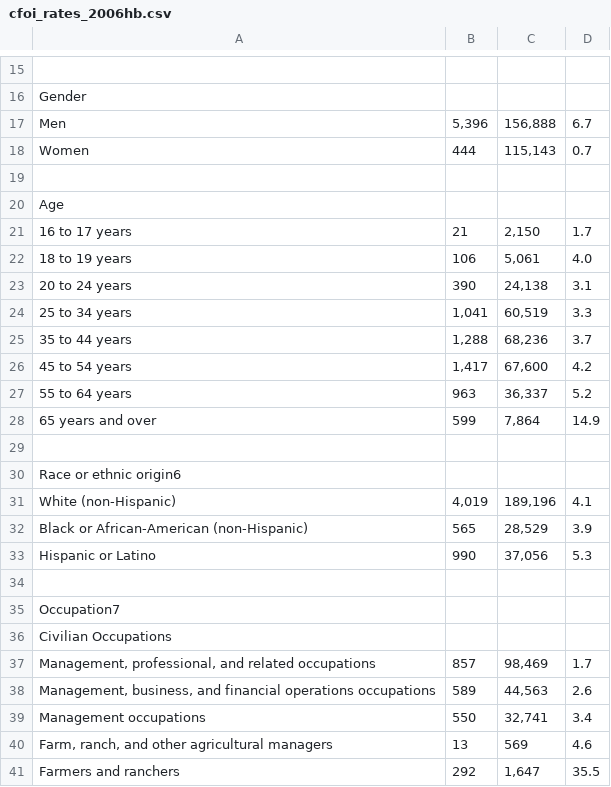
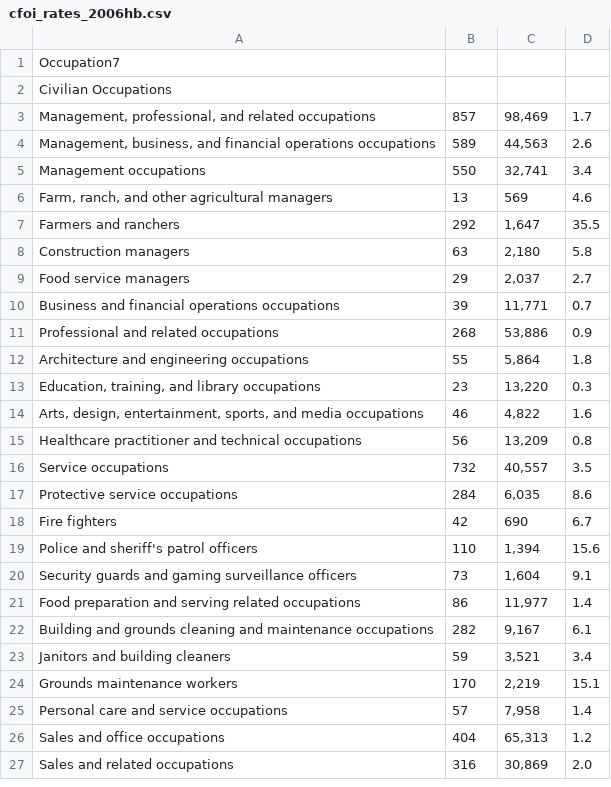
Before and after one commit to danluu/dump, a CSV file: bls-cfoi/stripped-header-footer/cfoi_rates_2006hb.csv, drawn as a sheet; only a part is shown, gaps mark what is left out; the shorter side is filled out with more unchanged rows; the diff covers the shown part only; the diff names each change by its address in the sheet, - before the commit and + after, or states it on an @@ line.

```diff
--- a/bls-cfoi/stripped-header-footer/cfoi_rates_2006hb.csv
+++ b/bls-cfoi/stripped-header-footer/cfoi_rates_2006hb.csv
-row 15: (empty)
-row 16: Gender
-row 17: Men | 5,396 | 156,888 | 6.7
-row 18: Women | 444 | 115,143 | 0.7
-row 19: (empty)
-row 20: Age
-row 21: 16 to 17 years | 21 | 2,150 | 1.7
-row 22: 18 to 19 years | 106 | 5,061 | 4.0
-row 23: 20 to 24 years | 390 | 24,138 | 3.1
-row 24: 25 to 34 years | 1,041 | 60,519 | 3.3
-row 25: 35 to 44 years | 1,288 | 68,236 | 3.7
-row 26: 45 to 54 years | 1,417 | 67,600 | 4.2
-row 27: 55 to 64 years | 963 | 36,337 | 5.2
-row 28: 65 years and over | 599 | 7,864 | 14.9
-row 29: (empty)
-row 30: Race or ethnic origin6
-row 31: White (non-Hispanic) | 4,019 | 189,196 | 4.1
-row 32: Black or African-American (non-Hispanic) | 565 | 28,529 | 3.9
-row 33: Hispanic or Latino | 990 | 37,056 | 5.3
-row 34: (empty)
```
Also changed, not shown: 38 removed rows elsewhere in this file, bls-cfoi/stripped-header-footer/cfoi_rates_2007hb.csv, bls-cfoi/stripped-header-footer/cfoi_rates_2008hb.csv, 2 other files.
